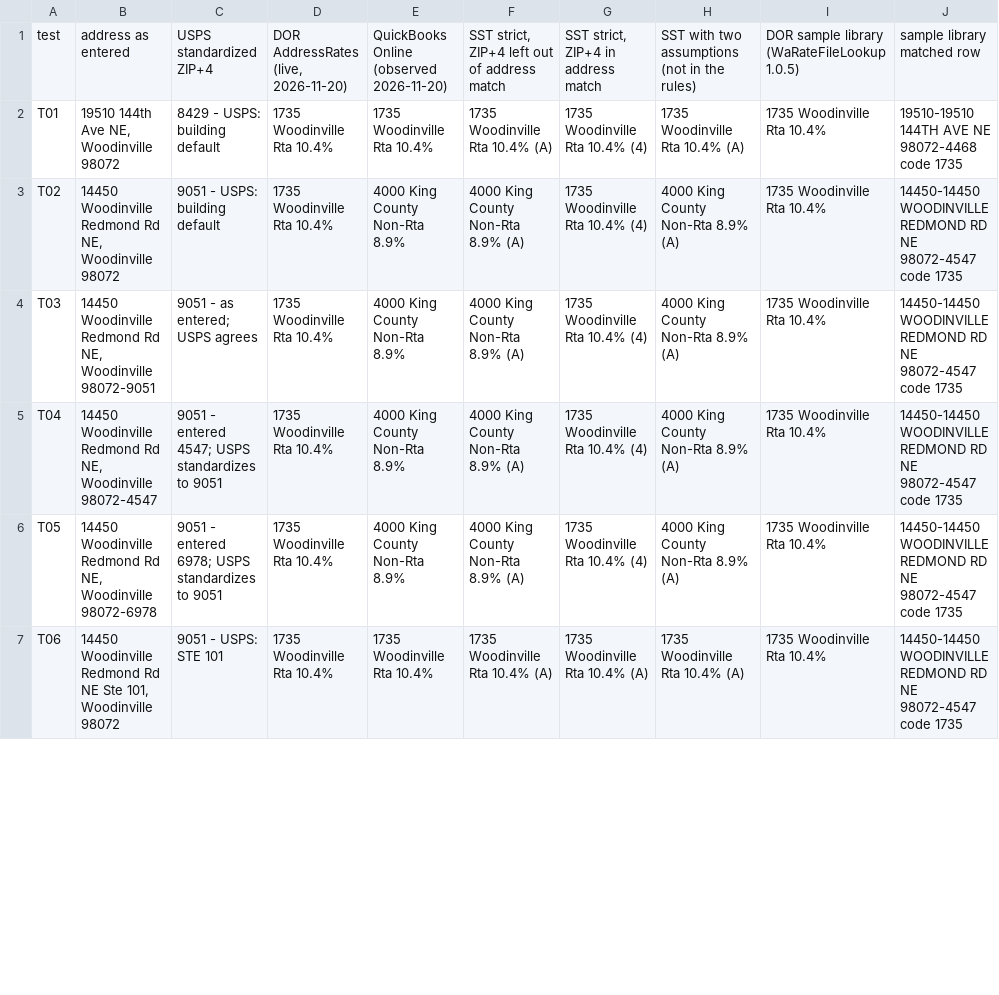
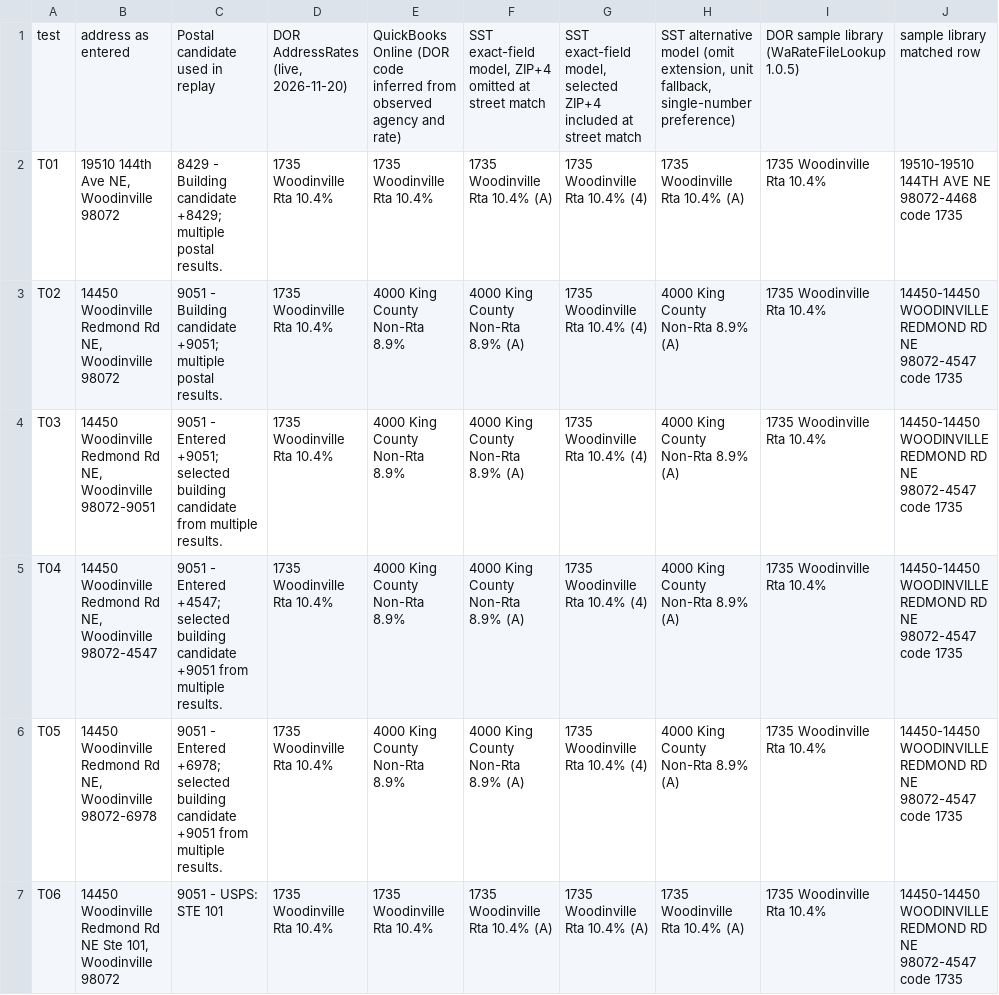
Before and after one commit to bbarabe/wa-sales-tax-boundary-audit, a CSV file: results/2026Q4/test_inputs_comparison.csv, drawn as a sheet; only a part is shown; the diff covers the shown part only.

Commit message:
Verify Washington Q4 boundary, rate and invoice findings against source evidence

```diff
--- a/results/2026Q4/test_inputs_comparison.csv
+++ b/results/2026Q4/test_inputs_comparison.csv
@@ -1,7 +1,7 @@
-test,address as entered,USPS standardized ZIP+4,"DOR AddressRates (live, 2026-11-20)",QuickBooks Online (observed 2026-11-20),"SST strict, ZIP+4 left out of address match","SST strict, ZIP+4 in address match",SST with two assumptions (not in the rules),DOR sample library (WaRateFileLookup 1.0.5),sample library matched row
-T01,"19510 144th Ave NE, Woodinville 98072",8429 - USPS: building default,1735 Woodinville Rta 10.4%,1735 Woodinville Rta 10.4%,1735 Woodinville Rta 10.4% (A),1735 Woodinville Rta 10.4% (4),1735 Woodinville Rta 10.4% (A),1735 Woodinville Rta 10.4%,19510-19510 144TH AVE NE 98072-4468 code 1735
-T02,"14450 Woodinville Redmond Rd NE, Woodinville 98072",9051 - USPS: building default,1735 Woodinville Rta 10.4%,4000 King County Non-Rta 8.9%,4000 King County Non-Rta 8.9% (A),1735 Woodinville Rta 10.4% (4),4000 King County Non-Rta 8.9% (A),1735 Woodinville Rta 10.4%,14450-14450 WOODINVILLE REDMOND RD NE 98072-4547 code 1735
-T03,"14450 Woodinville Redmond Rd NE, Woodinville 98072-9051",9051 - as entered; USPS agrees,1735 Woodinville Rta 10.4%,4000 King County Non-Rta 8.9%,4000 King County Non-Rta 8.9% (A),1735 Woodinville Rta 10.4% (4),4000 King County Non-Rta 8.9% (A),1735 Woodinville Rta 10.4%,14450-14450 WOODINVILLE REDMOND RD NE 98072-4547 code 1735
-T04,"14450 Woodinville Redmond Rd NE, Woodinville 98072-4547",9051 - entered 4547; USPS standardizes to 9051,1735 Woodinville Rta 10.4%,4000 King County Non-Rta 8.9%,4000 King County Non-Rta 8.9% (A),1735 Woodinville Rta 10.4% (4),4000 King County Non-Rta 8.9% (A),1735 Woodinville Rta 10.4%,14450-14450 WOODINVILLE REDMOND RD NE 98072-4547 code 1735
-T05,"14450 Woodinville Redmond Rd NE, Woodinville 98072-6978",9051 - entered 6978; USPS standardizes to 9051,1735 Woodinville Rta 10.4%,4000 King County Non-Rta 8.9%,4000 King County Non-Rta 8.9% (A),1735 Woodinville Rta 10.4% (4),4000 King County Non-Rta 8.9% (A),1735 Woodinville Rta 10.4%,14450-14450 WOODINVILLE REDMOND RD NE 98072-4547 code 1735
+test,address as entered,Postal candidate used in replay,"DOR AddressRates (live, 2026-11-20)",QuickBooks Online (DOR code inferred from observed agency and rate),"SST exact-field model, ZIP+4 omitted at street match","SST exact-field model, selected ZIP+4 included at street match","SST alternative model (omit extension, unit fallback, single-number preference)",DOR sample library (WaRateFileLookup 1.0.5),sample library matched row
+T01,"19510 144th Ave NE, Woodinville 98072",8429 - Building candidate +8429; multiple postal results.,1735 Woodinville Rta 10.4%,1735 Woodinville Rta 10.4%,1735 Woodinville Rta 10.4% (A),1735 Woodinville Rta 10.4% (4),1735 Woodinville Rta 10.4% (A),1735 Woodinville Rta 10.4%,19510-19510 144TH AVE NE 98072-4468 code 1735
+T02,"14450 Woodinville Redmond Rd NE, Woodinville 98072",9051 - Building candidate +9051; multiple postal results.,1735 Woodinville Rta 10.4%,4000 King County Non-Rta 8.9%,4000 King County Non-Rta 8.9% (A),1735 Woodinville Rta 10.4% (4),4000 King County Non-Rta 8.9% (A),1735 Woodinville Rta 10.4%,14450-14450 WOODINVILLE REDMOND RD NE 98072-4547 code 1735
+T03,"14450 Woodinville Redmond Rd NE, Woodinville 98072-9051",9051 - Entered +9051; selected building candidate from multiple results.,1735 Woodinville Rta 10.4%,4000 King County Non-Rta 8.9%,4000 King County Non-Rta 8.9% (A),1735 Woodinville Rta 10.4% (4),4000 King County Non-Rta 8.9% (A),1735 Woodinville Rta 10.4%,14450-14450 WOODINVILLE REDMOND RD NE 98072-4547 code 1735
+T04,"14450 Woodinville Redmond Rd NE, Woodinville 98072-4547",9051 - Entered +4547; selected building candidate +9051 from multiple results.,1735 Woodinville Rta 10.4%,4000 King County Non-Rta 8.9%,4000 King County Non-Rta 8.9% (A),1735 Woodinville Rta 10.4% (4),4000 King County Non-Rta 8.9% (A),1735 Woodinville Rta 10.4%,14450-14450 WOODINVILLE REDMOND RD NE 98072-4547 code 1735
+T05,"14450 Woodinville Redmond Rd NE, Woodinville 98072-6978",9051 - Entered +6978; selected building candidate +9051 from multiple results.,1735 Woodinville Rta 10.4%,4000 King County Non-Rta 8.9%,4000 King County Non-Rta 8.9% (A),1735 Woodinville Rta 10.4% (4),4000 King County Non-Rta 8.9% (A),1735 Woodinville Rta 10.4%,14450-14450 WOODINVILLE REDMOND RD NE 98072-4547 code 1735
 T06,"14450 Woodinville Redmond Rd NE Ste 101, Woodinville 98072",9051 - USPS: STE 101,1735 Woodinville Rta 10.4%,1735 Woodinville Rta 10.4%,1735 Woodinville Rta 10.4% (A),1735 Woodinville Rta 10.4% (A),1735 Woodinville Rta 10.4% (A),1735 Woodinville Rta 10.4%,14450-14450 WOODINVILLE REDMOND RD NE 98072-4547 code 1735
```
Also changed, not shown: 14 edited cells elsewhere in this file, results/2026Q4/C1_address_overlaps_no_suite.csv, results/2026Q4/C4_suite_vs_no_suite.csv, 30 other files.
